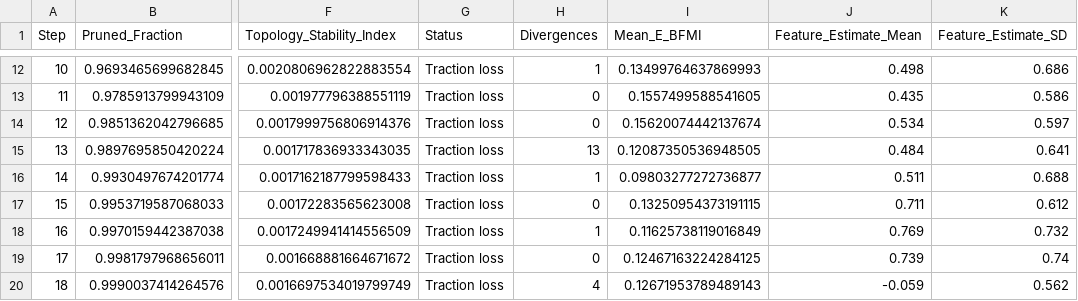
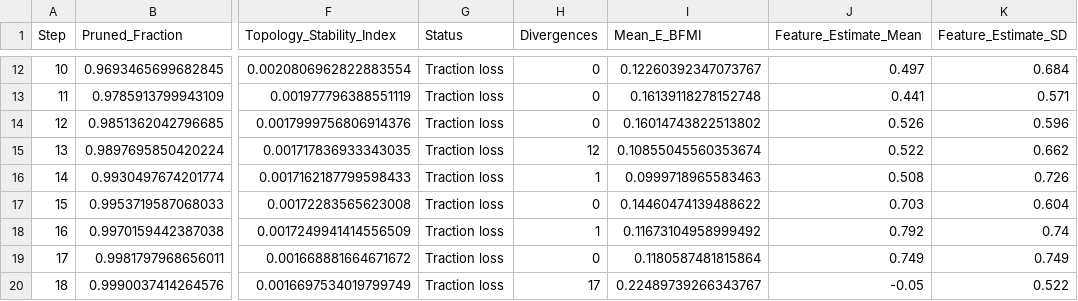
Before and after one commit to lingdoc/constraints-endure-biology, a CSV file: amphibian_topology/output/pruning_transitions_frozen.csv, drawn as a sheet; only a part is shown, gaps mark what is left out; the diff covers the shown part only; the diff names each change by its address in the sheet, - before the commit and + after, or states it on an @@ line.

```diff
--- a/amphibian_topology/output/pruning_transitions_frozen.csv
+++ b/amphibian_topology/output/pruning_transitions_frozen.csv
-H12 (Divergences): 1
+H12 (Divergences): 0
-I12 (Mean_E_BFMI): 0.13499764637869993
+I12 (Mean_E_BFMI): 0.12260392347073767
-J12 (Feature_Estimate_Mean): 0.498
+J12 (Feature_Estimate_Mean): 0.497
-K12 (Feature_Estimate_SD): 0.686
+K12 (Feature_Estimate_SD): 0.684
-I13 (Mean_E_BFMI): 0.1557499588541605
+I13 (Mean_E_BFMI): 0.16139118278152748
-J13 (Feature_Estimate_Mean): 0.435
+J13 (Feature_Estimate_Mean): 0.441
-K13 (Feature_Estimate_SD): 0.586
+K13 (Feature_Estimate_SD): 0.571
-I14 (Mean_E_BFMI): 0.15620074442137674
+I14 (Mean_E_BFMI): 0.16014743822513802
-J14 (Feature_Estimate_Mean): 0.534
+J14 (Feature_Estimate_Mean): 0.526
-K14 (Feature_Estimate_SD): 0.597
+K14 (Feature_Estimate_SD): 0.596
-H15 (Divergences): 13
+H15 (Divergences): 12
-I15 (Mean_E_BFMI): 0.12087350536948505
+I15 (Mean_E_BFMI): 0.10855045560353674
-J15 (Feature_Estimate_Mean): 0.484
+J15 (Feature_Estimate_Mean): 0.522
-K15 (Feature_Estimate_SD): 0.641
+K15 (Feature_Estimate_SD): 0.662
-I16 (Mean_E_BFMI): 0.09803277272736877
+I16 (Mean_E_BFMI): 0.0999718965583463
-J16 (Feature_Estimate_Mean): 0.511
+J16 (Feature_Estimate_Mean): 0.508
-K16 (Feature_Estimate_SD): 0.688
+K16 (Feature_Estimate_SD): 0.726
-I17 (Mean_E_BFMI): 0.13250954373191115
+I17 (Mean_E_BFMI): 0.14460474139488622
-J17 (Feature_Estimate_Mean): 0.711
+J17 (Feature_Estimate_Mean): 0.703
-K17 (Feature_Estimate_SD): 0.612
+K17 (Feature_Estimate_SD): 0.604
-I18 (Mean_E_BFMI): 0.11625738119016849
+I18 (Mean_E_BFMI): 0.11673104958999492
-J18 (Feature_Estimate_Mean): 0.769
+J18 (Feature_Estimate_Mean): 0.792
-K18 (Feature_Estimate_SD): 0.732
+K18 (Feature_Estimate_SD): 0.74
-I19 (Mean_E_BFMI): 0.12467163224284125
+I19 (Mean_E_BFMI): 0.1180587481815864
-J19 (Feature_Estimate_Mean): 0.739
+J19 (Feature_Estimate_Mean): 0.749
-K19 (Feature_Estimate_SD): 0.74
+K19 (Feature_Estimate_SD): 0.749
-H20 (Divergences): 4
+H20 (Divergences): 17
-I20 (Mean_E_BFMI): 0.12671953789489143
+I20 (Mean_E_BFMI): 0.22489739266343767
-J20 (Feature_Estimate_Mean): -0.059
+J20 (Feature_Estimate_Mean): -0.05
-K20 (Feature_Estimate_SD): 0.562
+K20 (Feature_Estimate_SD): 0.522
```
Also changed, not shown: 38 edited cells elsewhere in this file, amphibian_topology/output/pruning_transitions_routed.csv, 5 other files.
